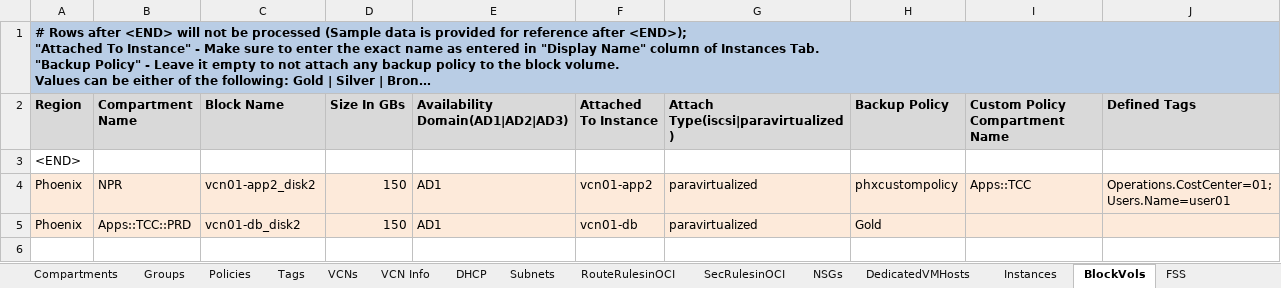
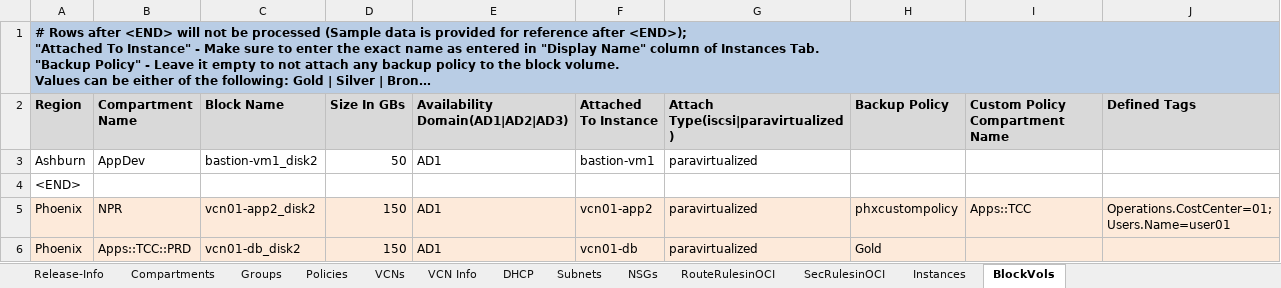
Before and after one commit to oracle-devrel/cd3-automation-toolkit, an Excel workbook: oci_tenancy/SetUpOCI_Via_TF/example/CD3-Flat-template.xlsx, sheet BlockVols, drawn as a sheet; long unchanged cells end in …; values as stored, in another font and other column widths than the file's, no borders; the diff names each change by its address in the sheet, - before the commit and + after, or states it on an @@ line.

```diff
--- a/oci_tenancy/SetUpOCI_Via_TF/example/CD3-Flat-template.xlsx (sheet BlockVols)
+++ b/oci_tenancy/SetUpOCI_Via_TF/example/CD3-Flat-template.xlsx (sheet BlockVols)
@@ sheet tab hidden: Tags @@
@@ sheet tab hidden: DedicatedVMHosts @@
@@ sheet tab hidden: FSS @@
@@ sheet tab order changed: Release-Info | Compartments | Groups | Policies | VCNs | VCN Info | DHCP | Subnets | NSGs | RouteRulesinOCI | SecRulesinOCI | Instances | BlockVols @@
+row 3: Ashburn | AppDev | bastion-vm1_disk2 | 50 | AD1 | bastion-vm1 | paravirtualized
```
Also changed, not shown: sheet NSGs, sheet Instances, sheet Groups, other sheet tabs, oci_tenancy/SetUpOCI_Via_TF/example/CD3-HubSpoke-template.xlsx, 3 other files.
